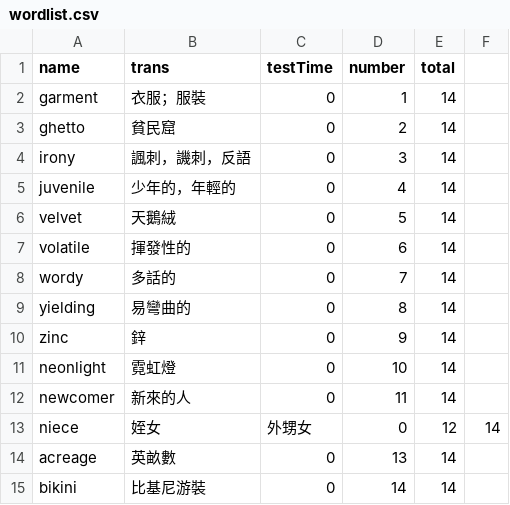
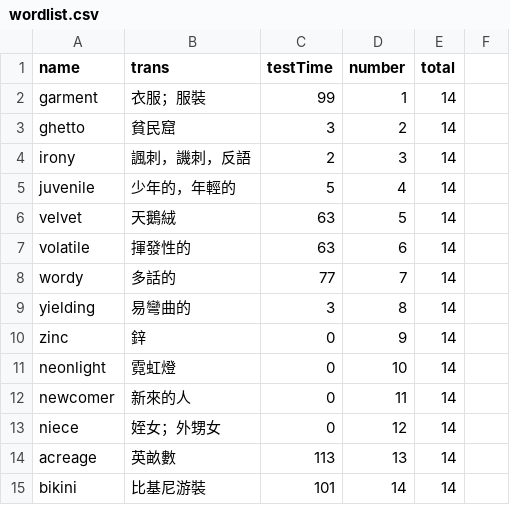
Before and after one commit to cirquare/MyDictionary, a CSV file: server/wordlist.csv, drawn as a sheet.

```diff
--- a/server/wordlist.csv
+++ b/server/wordlist.csv
@@ -1,10 +1,10 @@
 name,trans,testTime,number,total
-garment,衣服；服裝,0,1,14
-ghetto,貧民窟,0,2,14
-irony,諷刺，譏刺，反語,0,3,14
-juvenile,少年的，年輕的,0,4,14
-velvet,天鵝絨,0,5,14
-volatile,揮發性的,0,6,14
-wordy,多話的,0,7,14
-yielding,易彎曲的,0,8,14
+garment,衣服；服裝,99,1,14
+ghetto,貧民窟,3,2,14
+irony,諷刺，譏刺，反語,2,3,14
+juvenile,少年的，年輕的,5,4,14
+velvet,天鵝絨,63,5,14
+volatile,揮發性的,63,6,14
+wordy,多話的,77,7,14
+yielding,易彎曲的,3,8,14
 zinc,鋅,0,9,14
@@ -12,4 +12,4 @@ neonlight,霓虹燈,0,10,14
 newcomer,新來的人,0,11,14
-niece,姪女,外甥女,0,12,14
-acreage,英畝數,0,13,14
-bikini,比基尼游裝,0,14,14
+niece,姪女；外甥女,0,12,14
+acreage,英畝數,113,13,14
+bikini,比基尼游裝,101,14,14
```
Also changed, not shown: 7 other files.
